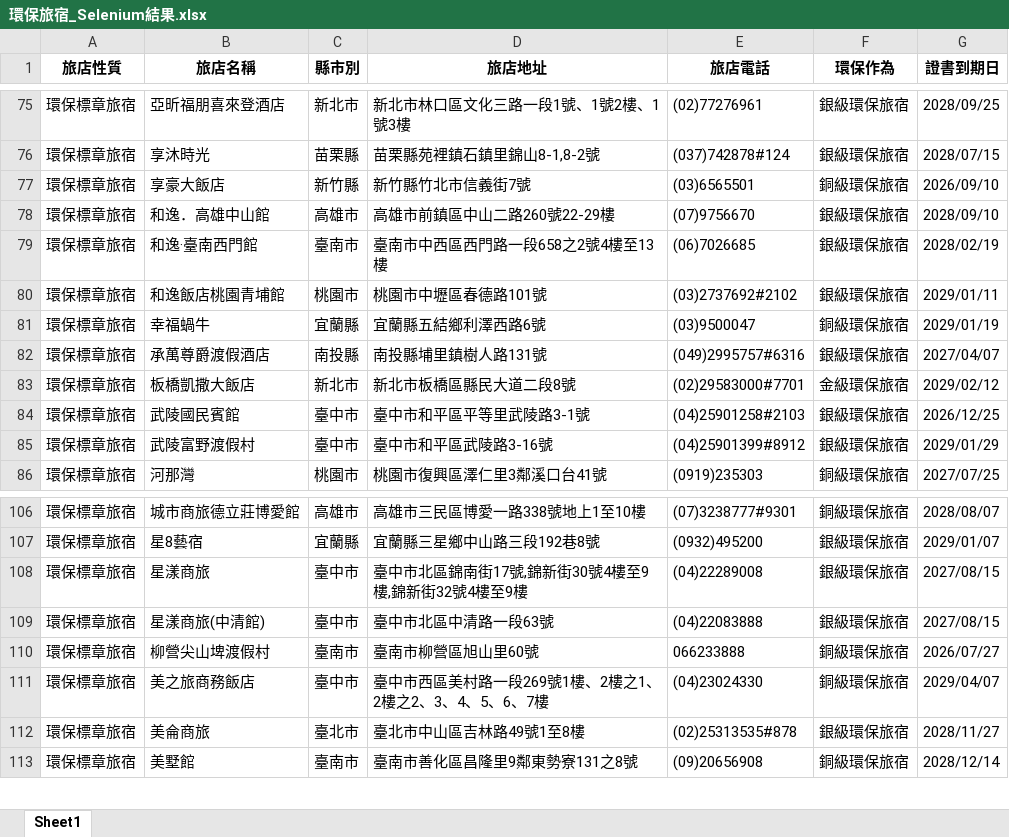
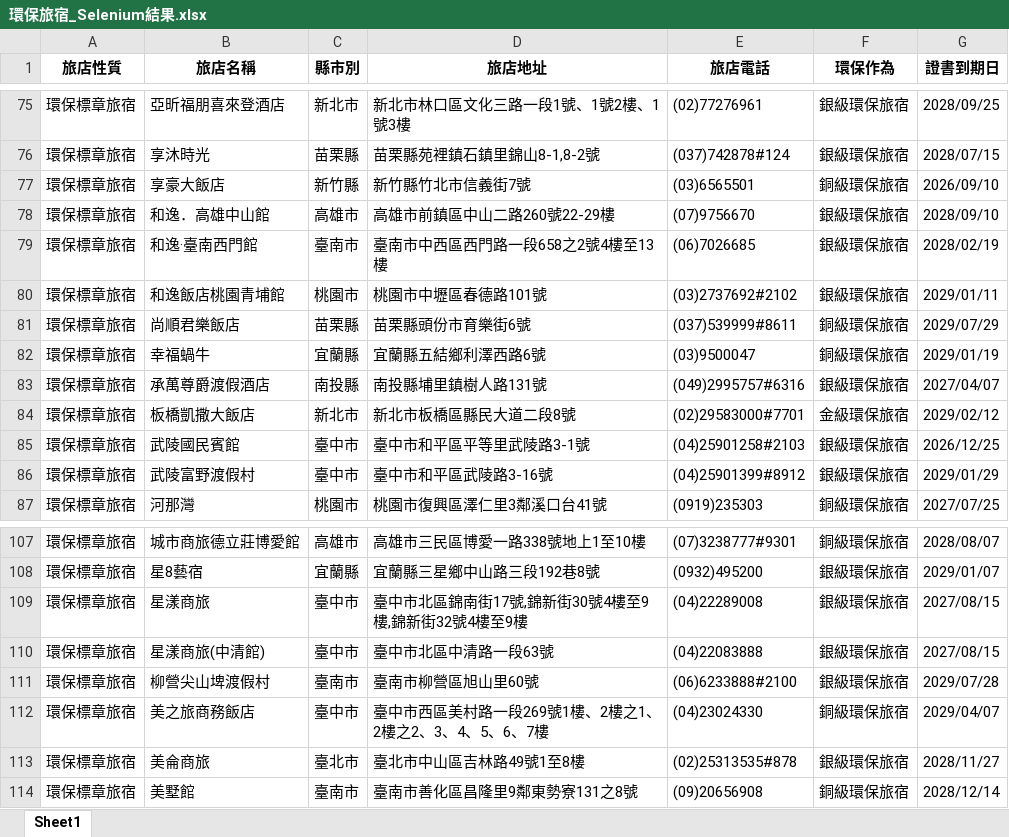
Before and after one commit to SealevelKID/greenlife, an Excel workbook: 環保旅宿_Selenium結果.xlsx, sheet Sheet1, drawn as a sheet; only a part is shown, gaps mark what is left out; values as stored, in another font and other column widths than the file's, no borders; addresses are those after the commit; the diff names each change by its address in the sheet, - before the commit and + after, or states it on an @@ line.

```diff
--- a/環保旅宿_Selenium結果.xlsx (sheet Sheet1)
+++ b/環保旅宿_Selenium結果.xlsx (sheet Sheet1)
+row 81: 環保標章旅宿 | 尚順君樂飯店 | 苗栗縣 | 苗栗縣頭份市育樂街6號 | (037)539999#8611 | 銅級環保旅宿 | 2029/07/29
-E111 (旅店電話): 066233888
+E111 (旅店電話): (06)6233888#2100
-F111 (環保作為): 銅級環保旅宿
+F111 (環保作為): 銀級環保旅宿
-G111 (證書到期日): 2026/07/27
+G111 (證書到期日): 2029/07/28
```
Also changed, not shown: 3 other files.
